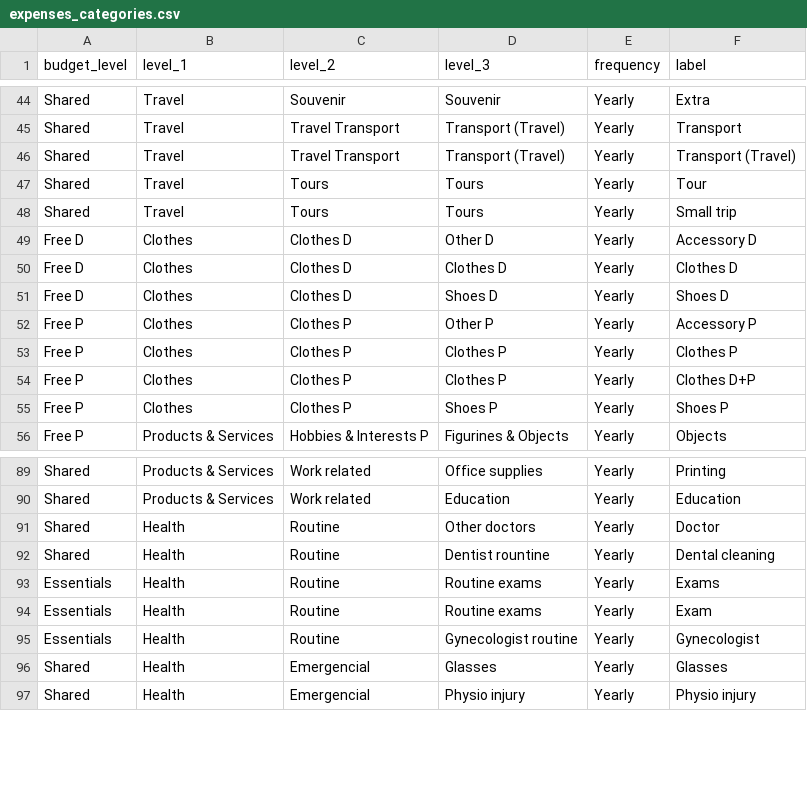
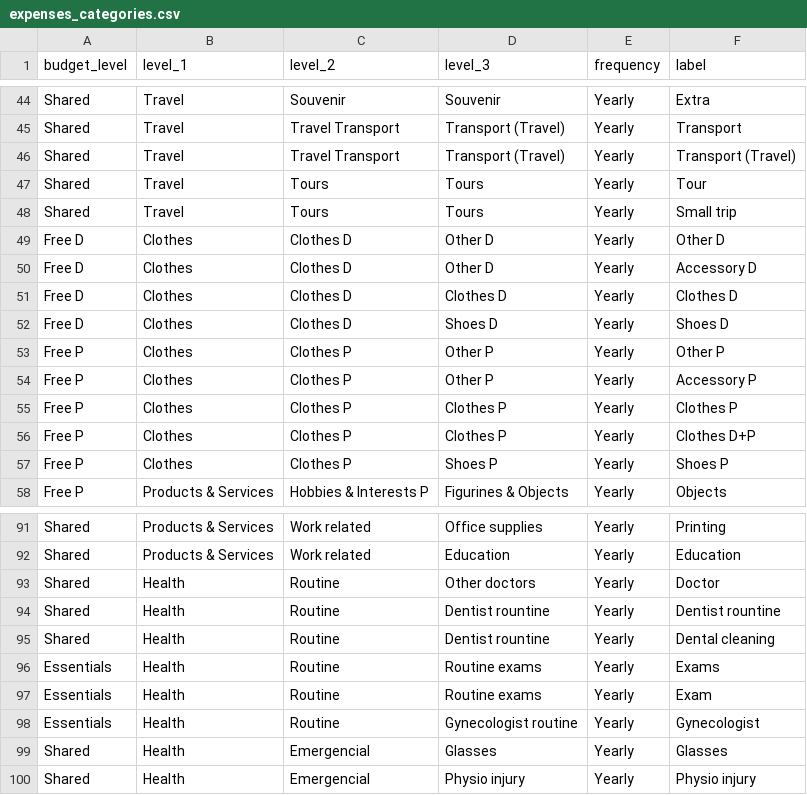
Before and after one commit to PedroDoniniLinan/FDW, a CSV file: fdw_dbt/seeds/transactions/expenses_categories.csv, drawn as a sheet; only a part is shown, gaps mark what is left out; the diff names each change by its address in the sheet, - before the commit and + after, or states it on an @@ line.

```diff
--- a/fdw_dbt/seeds/transactions/expenses_categories.csv
+++ b/fdw_dbt/seeds/transactions/expenses_categories.csv
+row 49: Free D | Clothes | Clothes D | Other D | Yearly | Other D
+row 53: Free P | Clothes | Clothes P | Other P | Yearly | Other P
+row 94: Shared | Health | Routine | Dentist rountine | Yearly | Dentist rountine
```
Also changed, not shown: fdw_dbt/seeds/transactions/account_categories.csv, fdw_dbt/seeds/transactions/income_categories.csv, 6 other files.
